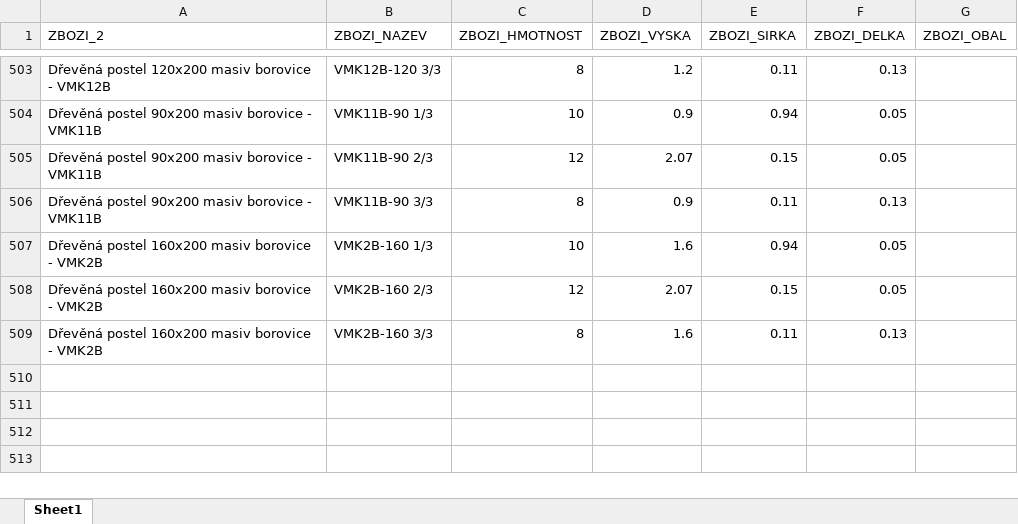
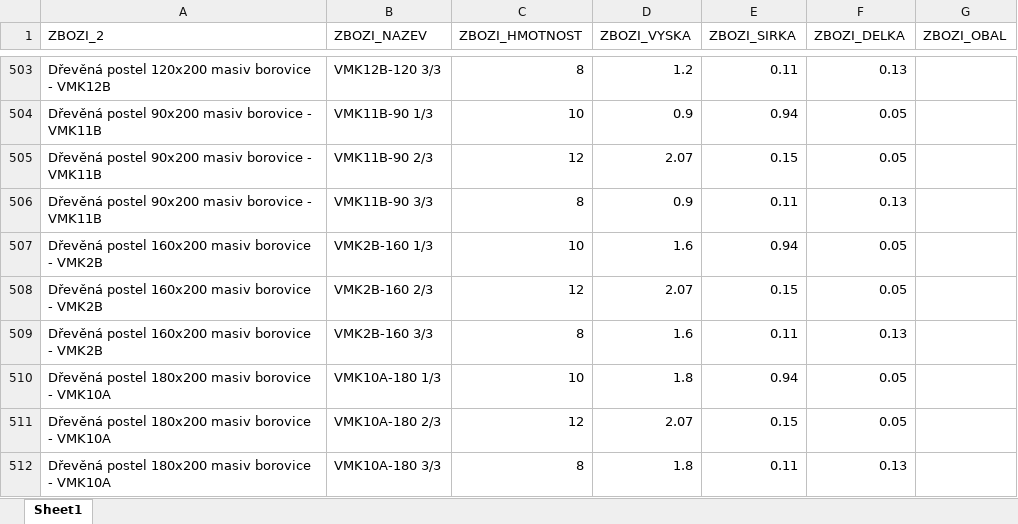
Before and after one commit to xaxamagyar/toptrans-prevodnik, an Excel workbook: products.xlsx, sheet Sheet1, drawn as a sheet; only a part is shown, gaps mark what is left out; values as stored, in another font and other column widths than the file's, no borders; the diff names each change by its address in the sheet, - before the commit and + after, or states it on an @@ line.

Commit message:
Aktualizace katalogu produktů - 12.08.2026 11:54

```diff
--- a/products.xlsx (sheet Sheet1)
+++ b/products.xlsx (sheet Sheet1)
+row 510: Dřevěná postel 180x200 masiv borovice - VMK10A | VMK10A-180 1/3 | 10 | 1.8 | 0.94 | 0.05
+row 511: Dřevěná postel 180x200 masiv borovice - VMK10A | VMK10A-180 2/3 | 12 | 2.07 | 0.15 | 0.05
+row 512: Dřevěná postel 180x200 masiv borovice - VMK10A | VMK10A-180 3/3 | 8 | 1.8 | 0.11 | 0.13
```
